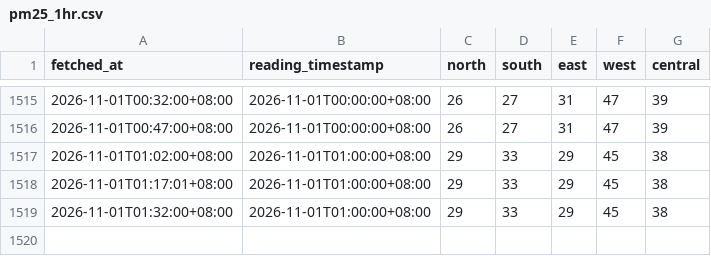
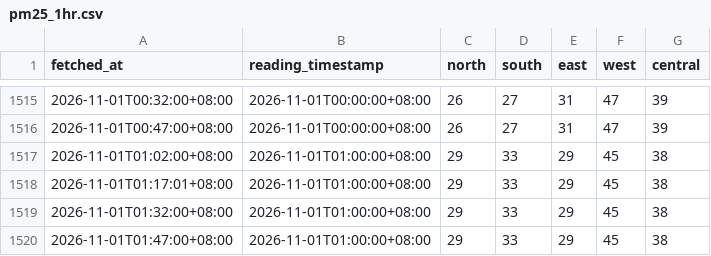
Before and after one commit to sportsafetysandbox/hazemanagementdashboard, a CSV file: data/pm25_1hr.csv, drawn as a sheet; only a part is shown, gaps mark what is left out; the diff names each change by its address in the sheet, - before the commit and + after, or states it on an @@ line.

Commit message:
Update haze data 2026-10-31T17:47Z

```diff
--- a/data/pm25_1hr.csv
+++ b/data/pm25_1hr.csv
+row 1520: 2026-11-01T01:47:00+08:00 | 2026-11-01T01:00:00+08:00 | 29 | 33 | 29 | 45 | 38
```
Also changed, not shown: data/psi_24hr.csv, 1 other file.
